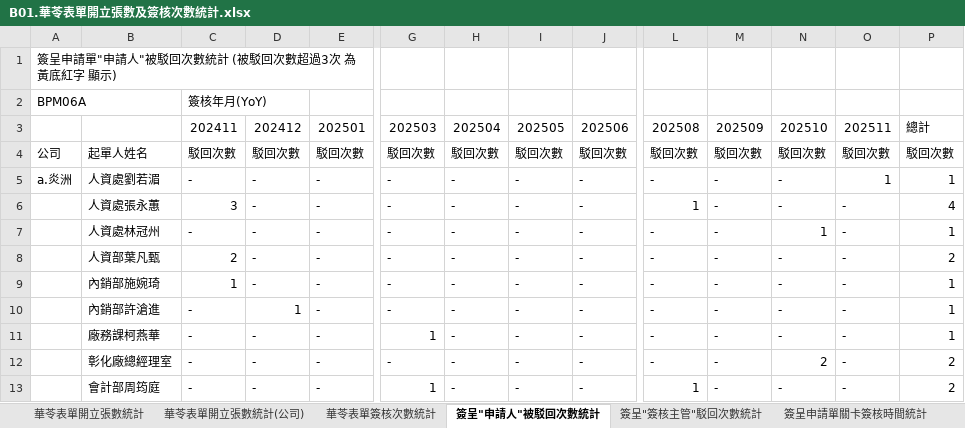
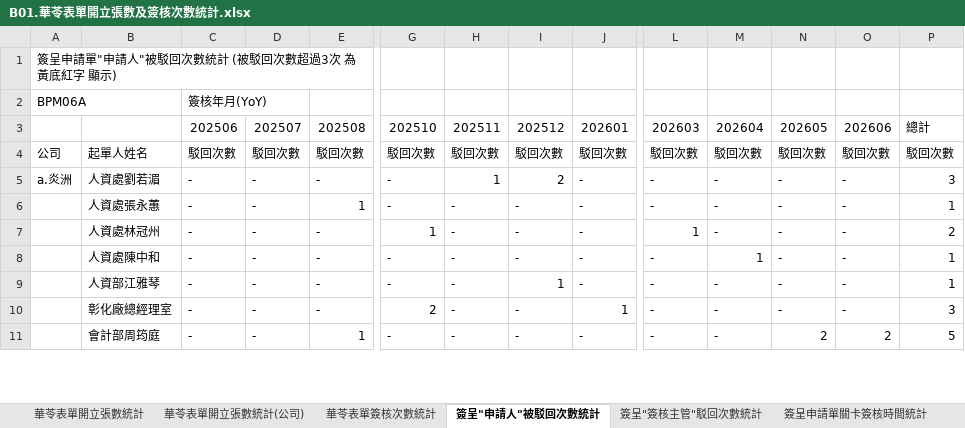
Before and after one commit to AngeWoo/TEST52, an Excel workbook: B01.華苓表單開立張數及簽核次數統計.xlsx, sheet 簽呈"申請人"被駁回次數統計, drawn as a sheet; only a part is shown, gaps mark what is left out; values as stored, in another font and other column widths than the file's, no cell formats; charts and pictures not drawn; removed rows and columns are numbered as before the commit, all else as after; rows hold the shown columns only; the diff covers the shown part only; the diff names each change by its address in the sheet, - before the commit and + after, or states it on an @@ line.

```diff
--- a/B01.華苓表單開立張數及簽核次數統計.xlsx (sheet 簽呈"申請人"被駁回次數統計)
+++ b/B01.華苓表單開立張數及簽核次數統計.xlsx (sheet 簽呈"申請人"被駁回次數統計)
-row 3:  |  | 202411 | 202412 | 202501 | 202503 | 202504 | 202505 | 202506 | 202508 | 202509 | 202510 | 202511 | 總計
+row 3:  |  | 202506 | 202507 | 202508 | 202510 | 202511 | 202512 | 202601 | 202603 | 202604 | 202605 | 202606 | 總計
-H5: -
+H5: 1
-I5: -
+I5: 2
-O5: 1
+O5: -
-P5: 1
+P5: 3
-C6: 3
+C6: -
-E6: -
+E6: 1
-L6: 1
+L6: -
-P6: 4
+P6: 1
-G7: -
+G7: 1
-L7: -
+L7: 1
-N7: 1
+N7: -
-P7: 1
+P7: 2
-row 8:  | 人資部葉凡甄 | 2 | - | - | - | - | - | - | - | - | - | - | 2
-B8: 內銷部施婉琦
+B8: 人資處陳中和
-C8: 1
+C8: -
-M8: -
+M8: 1
-B9: 內銷部許滄進
+B9: 人資部江雅琴
-D9: 1
+D9: -
-I9: -
+I9: 1
-row 11:  | 廠務課柯燕華 | - | - | - | 1 | - | - | - | - | - | - | - | 1
-G10: -
+G10: 2
-J10: -
+J10: 1
-N10: 2
+N10: -
-P10: 2
+P10: 3
-E11: -
+E11: 1
-G11: 1
+G11: -
-L11: 1
+L11: -
-N11: -
+N11: 2
-O11: -
+O11: 2
-P11: 2
+P11: 5
```
Also changed, not shown: 14 added rows, 42 removed rows and 253 edited cells elsewhere in this sheet, sheet 簽呈申請單關卡簽核時間統計, sheet 簽呈"簽核主管"駁回次數統計, sheet 華苓表單開立張數統計, sheet 華苓表單開立張數統計(公司), sheet 華苓表單簽核次數統計, cell formats, charts or pictures, 3 other files.
